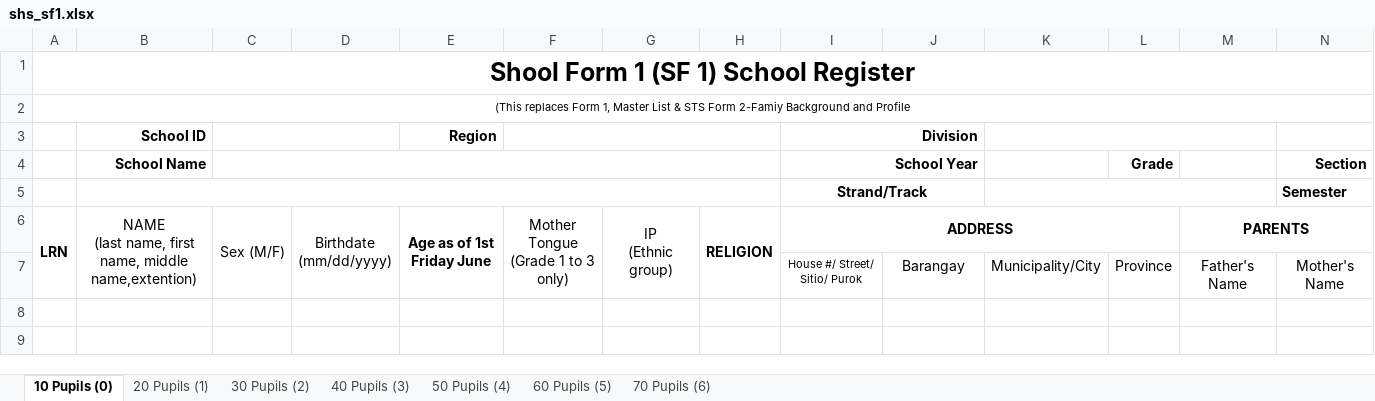
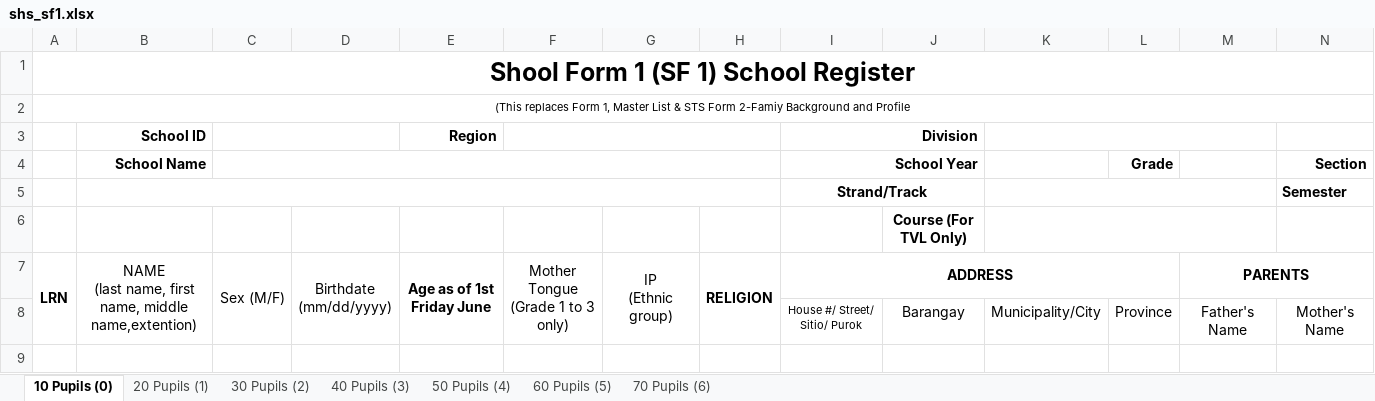
Before and after one commit to cody-vbs/CBNHS-System-SHS, an Excel workbook: Project Files/Forms System (SHS)/templates/shs_sf1.xlsx, sheet 10 Pupils (0), drawn as a sheet; only a part is shown; the shorter side is filled out with more unchanged rows; values as stored, in another font and other column widths than the file's, no borders; charts and pictures not drawn; rows hold the shown columns only; the diff names each change by its address in the sheet, - before the commit and + after, or states it on an @@ line.

```diff
--- a/Project Files/Forms System (SHS)/templates/shs_sf1.xlsx (sheet 10 Pupils (0))
+++ b/Project Files/Forms System (SHS)/templates/shs_sf1.xlsx (sheet 10 Pupils (0))
+row 6:  |  |  |  |  |  |  |  |  | Course (For TVL Only)
```
Also changed, not shown: sheet 20 Pupils (1), sheet 30 Pupils (2), sheet 40 Pupils (3), sheet 50 Pupils (4), sheet 60 Pupils (5), sheet 70 Pupils (6), Project Files/Forms System (SHS)/templates/shs_sf3.xlsx, Project Files/Forms System (SHS)/templates/shs_sf5.xlsx, 9 other files.
